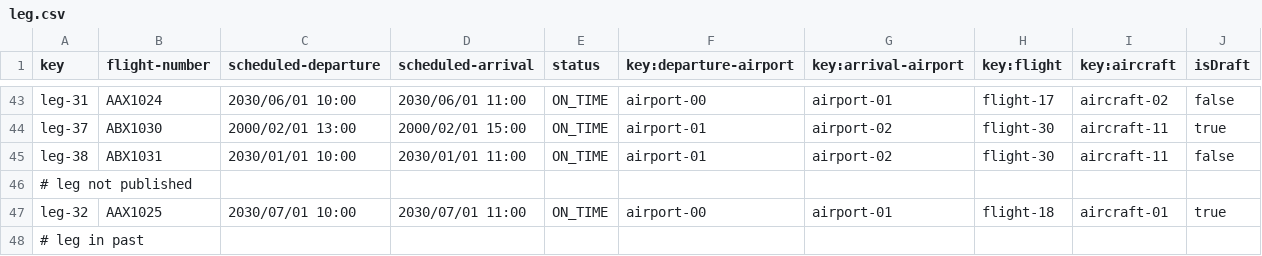
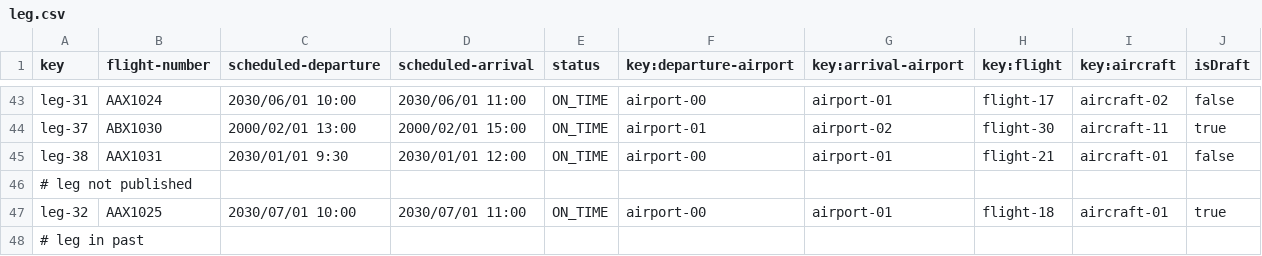
Before and after one commit to rubpergar/Acme-ANS-C3, a CSV file: src/main/resources/WEB-INF/data/sample/leg.csv, drawn as a sheet; only a part is shown, gaps mark what is left out.

Commit message:
fix: corregido bug asignación legs en flight assignments

```diff
--- a/src/main/resources/WEB-INF/data/sample/leg.csv
+++ b/src/main/resources/WEB-INF/data/sample/leg.csv
@@ -44,3 +44,3 @@ leg-31,AAX1024,2030/06/01 10:00,2030/06/01 11:00,ON_TIME,airport-00,airport-01,f
 leg-37,ABX1030,2000/02/01 13:00,2000/02/01 15:00,ON_TIME,airport-01,airport-02,flight-30,aircraft-11,true
-leg-38,ABX1031,2030/01/01 10:00,2030/01/01 11:00,ON_TIME,airport-01,airport-02,flight-30,aircraft-11,false
+leg-38,AAX1031,2030/01/01 9:30,2030/01/01 12:00,ON_TIME,airport-00,airport-01,flight-21,aircraft-01,false
 # leg not published,"","","","",""
```
Also changed, not shown: 3 other files.
